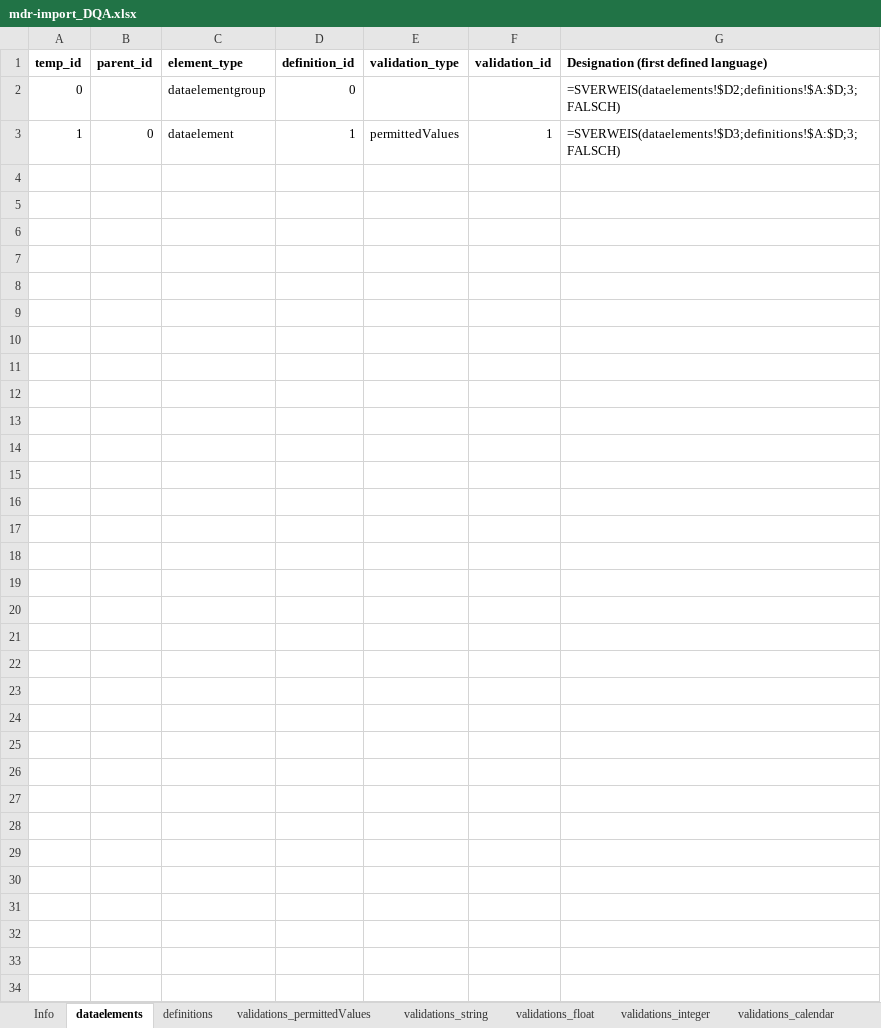
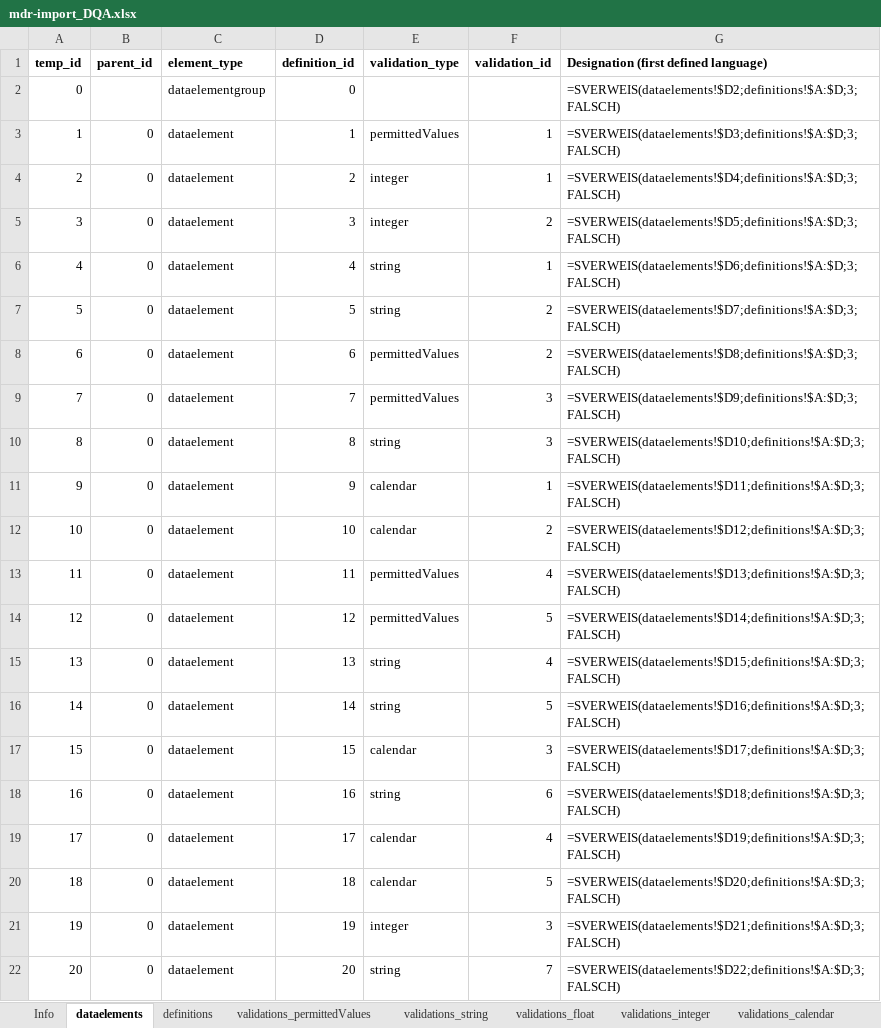
Before and after one commit to miracum/dqa-miracumdqa, an Excel workbook: inst/application/_utilities/MDR/XLSX/mdr-import_DQA.xlsx, sheet dataelements, drawn as a sheet; values as stored, in another font and other column widths than the file's, no borders; conditional formats and table styles not drawn; the diff names each change by its address in the sheet, - before the commit and + after, or states it on an @@ line.

```diff
--- a/inst/application/_utilities/MDR/XLSX/mdr-import_DQA.xlsx (sheet dataelements)
+++ b/inst/application/_utilities/MDR/XLSX/mdr-import_DQA.xlsx (sheet dataelements)
+row 4: 2 | 0 | dataelement | 2 | integer | 1 | =SVERWEIS(dataelements!$D4;definitions!$A:$D;3;FALSCH)
+row 5: 3 | 0 | dataelement | 3 | integer | 2 | =SVERWEIS(dataelements!$D5;definitions!$A:$D;3;FALSCH)
+row 6: 4 | 0 | dataelement | 4 | string | 1 | =SVERWEIS(dataelements!$D6;definitions!$A:$D;3;FALSCH)
+row 7: 5 | 0 | dataelement | 5 | string | 2 | =SVERWEIS(dataelements!$D7;definitions!$A:$D;3;FALSCH)
+row 8: 6 | 0 | dataelement | 6 | permittedValues | 2 | =SVERWEIS(dataelements!$D8;definitions!$A:$D;3;FALSCH)
+row 9: 7 | 0 | dataelement | 7 | permittedValues | 3 | =SVERWEIS(dataelements!$D9;definitions!$A:$D;3;FALSCH)
+row 10: 8 | 0 | dataelement | 8 | string | 3 | =SVERWEIS(dataelements!$D10;definitions!$A:$D;3;FALSCH)
+row 11: 9 | 0 | dataelement | 9 | calendar | 1 | =SVERWEIS(dataelements!$D11;definitions!$A:$D;3;FALSCH)
+row 12: 10 | 0 | dataelement | 10 | calendar | 2 | =SVERWEIS(dataelements!$D12;definitions!$A:$D;3;FALSCH)
+row 13: 11 | 0 | dataelement | 11 | permittedValues | 4 | =SVERWEIS(dataelements!$D13;definitions!$A:$D;3;FALSCH)
+row 14: 12 | 0 | dataelement | 12 | permittedValues | 5 | =SVERWEIS(dataelements!$D14;definitions!$A:$D;3;FALSCH)
+row 15: 13 | 0 | dataelement | 13 | string | 4 | =SVERWEIS(dataelements!$D15;definitions!$A:$D;3;FALSCH)
+row 16: 14 | 0 | dataelement | 14 | string | 5 | =SVERWEIS(dataelements!$D16;definitions!$A:$D;3;FALSCH)
+row 17: 15 | 0 | dataelement | 15 | calendar | 3 | =SVERWEIS(dataelements!$D17;definitions!$A:$D;3;FALSCH)
+row 18: 16 | 0 | dataelement | 16 | string | 6 | =SVERWEIS(dataelements!$D18;definitions!$A:$D;3;FALSCH)
+row 19: 17 | 0 | dataelement | 17 | calendar | 4 | =SVERWEIS(dataelements!$D19;definitions!$A:$D;3;FALSCH)
+row 20: 18 | 0 | dataelement | 18 | calendar | 5 | =SVERWEIS(dataelements!$D20;definitions!$A:$D;3;FALSCH)
+row 21: 19 | 0 | dataelement | 19 | integer | 3 | =SVERWEIS(dataelements!$D21;definitions!$A:$D;3;FALSCH)
+row 22: 20 | 0 | dataelement | 20 | string | 7 | =SVERWEIS(dataelements!$D22;definitions!$A:$D;3;FALSCH)
```
Also changed, not shown: sheet definitions, sheet validations_permittedValues, sheet slots, sheet validations_string, sheet validations_integer, sheet validations_calendar, 1 other file.
